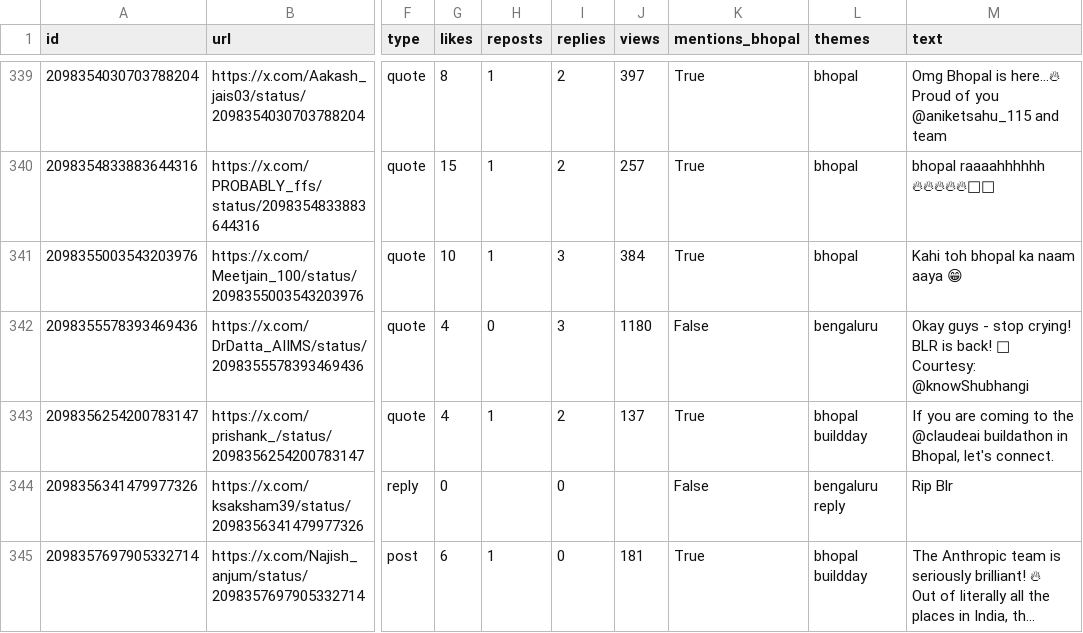
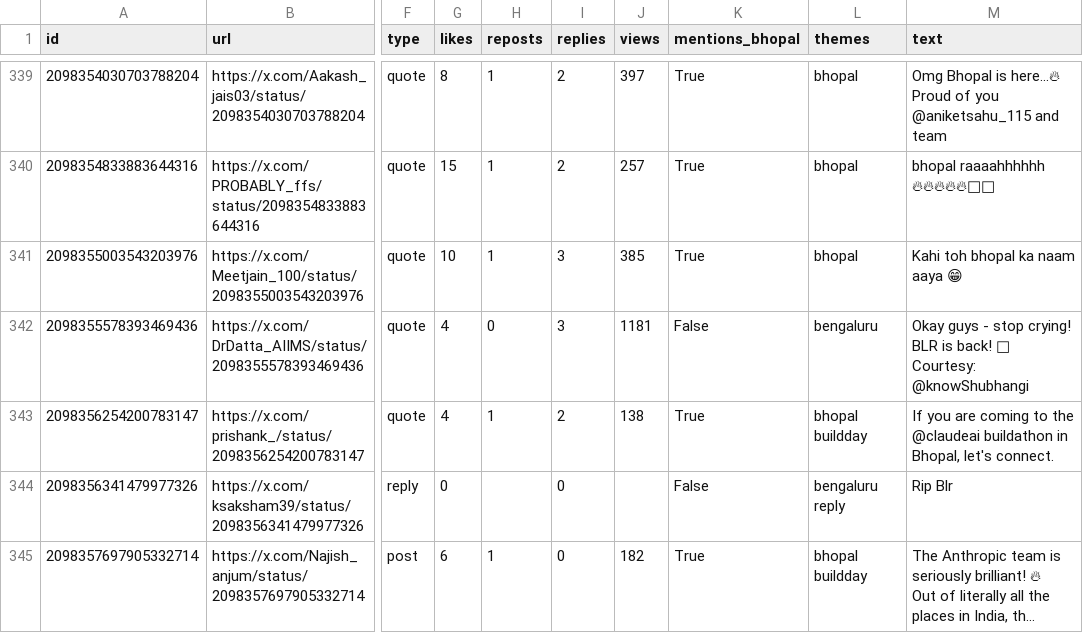
Before and after one commit to Vishal4742/claude-community-bhopal, a CSV file: blog/fable-5-1-build-days-bhopal/tweets.csv, drawn as a sheet; only a part is shown, gaps mark what is left out; long unchanged cells end in …; the diff covers the shown part only; the diff names each change by its address in the sheet, - before the commit and + after, or states it on an @@ line.

```diff
--- a/blog/fable-5-1-build-days-bhopal/tweets.csv
+++ b/blog/fable-5-1-build-days-bhopal/tweets.csv
-J341 (views): 384
+J341 (views): 385
-J342 (views): 1180
+J342 (views): 1181
-J343 (views): 137
+J343 (views): 138
-J345 (views): 181
+J345 (views): 182
```
Also changed, not shown: 70 edited cells elsewhere in this file, 2 other files.
